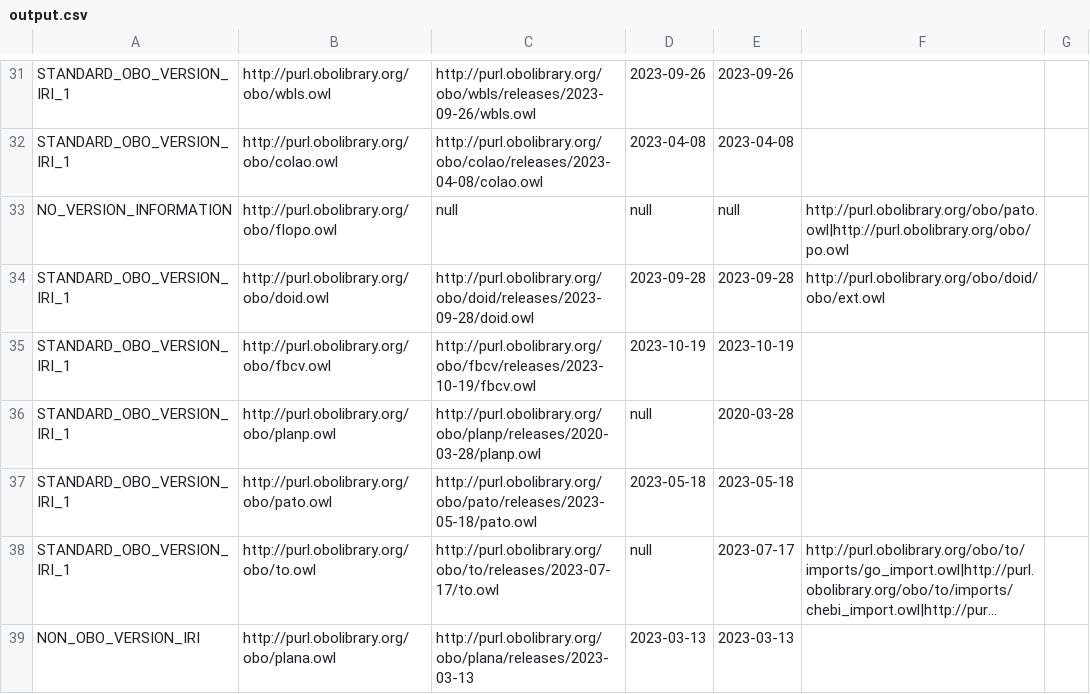
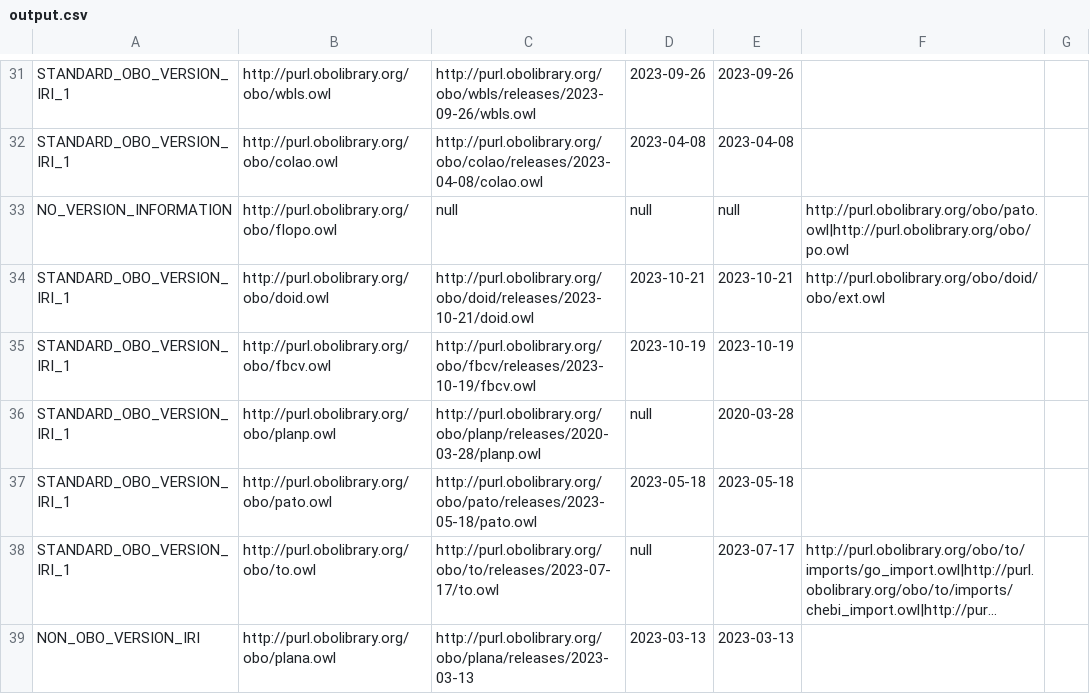
Before and after one commit to psiotwo/ontology-version-extractor, a CSV file: output.csv, drawn as a sheet; only a part is shown, gaps mark what is left out; long unchanged cells end in ….

```diff
--- a/output.csv
+++ b/output.csv
@@ -33,3 +33,3 @@ STANDARD_OBO_VERSION_IRI_1,http://purl.obolibrary.org/obo/colao.owl,http://purl.
 NO_VERSION_INFORMATION,http://purl.obolibrary.org/obo/flopo.owl,null,null,null,http://purl.obolibrary.org/obo/pato.owl|http://purl.obolibrary.org/obo/po.owl,
-STANDARD_OBO_VERSION_IRI_1,http://purl.obolibrary.org/obo/doid.owl,http://purl.obolibrary.org/obo/doid/releases/2023-09-28/doid.owl,2023-09-28,2023-09-28,http://purl.obolibrary.org/obo/doid/obo/ext.owl,
+STANDARD_OBO_VERSION_IRI_1,http://purl.obolibrary.org/obo/doid.owl,http://purl.obolibrary.org/obo/doid/releases/2023-10-21/doid.owl,2023-10-21,2023-10-21,http://purl.obolibrary.org/obo/doid/obo/ext.owl,
 STANDARD_OBO_VERSION_IRI_1,http://purl.obolibrary.org/obo/fbcv.owl,http://purl.obolibrary.org/obo/fbcv/releases/2023-10-19/fbcv.owl,2023-10-19,2023-10-19,,
```
Also changed, not shown: 2 other files.
